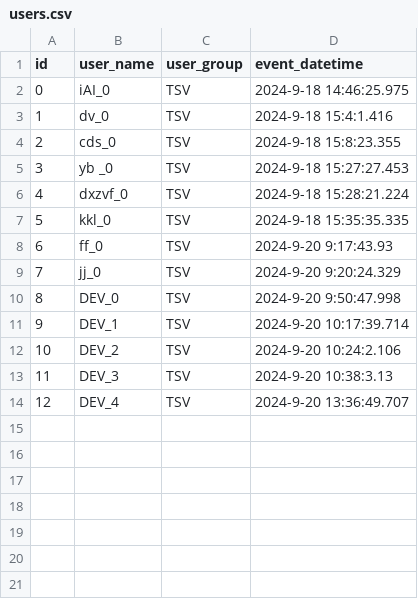
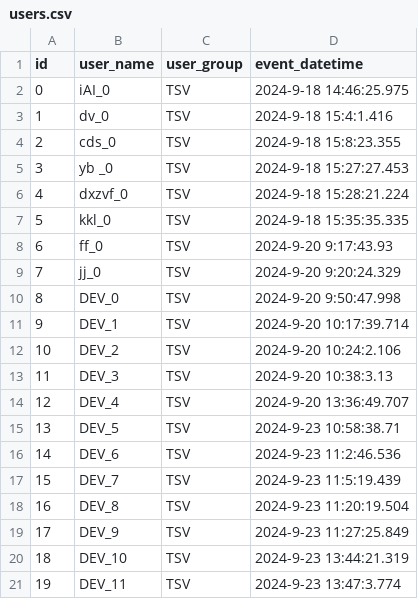
Before and after one commit to raul284/PHD-ADARVE, a CSV file: RadiationRoom/Unreal/Saved/database/users.csv, drawn as a sheet; the diff names each change by its address in the sheet, - before the commit and + after, or states it on an @@ line.

```diff
--- a/RadiationRoom/Unreal/Saved/database/users.csv
+++ b/RadiationRoom/Unreal/Saved/database/users.csv
+row 15: 13 | DEV_5 | TSV | 2024-9-23 10:58:38.71
+row 16: 14 | DEV_6 | TSV | 2024-9-23 11:2:46.536
+row 17: 15 | DEV_7 | TSV | 2024-9-23 11:5:19.439
+row 18: 16 | DEV_8 | TSV | 2024-9-23 11:20:19.504
+row 19: 17 | DEV_9 | TSV | 2024-9-23 11:27:25.849
+row 20: 18 | DEV_10 | TSV | 2024-9-23 13:44:21.319
+row 21: 19 | DEV_11 | TSV | 2024-9-23 13:47:3.774
```
Also changed, not shown: 11 other files.
